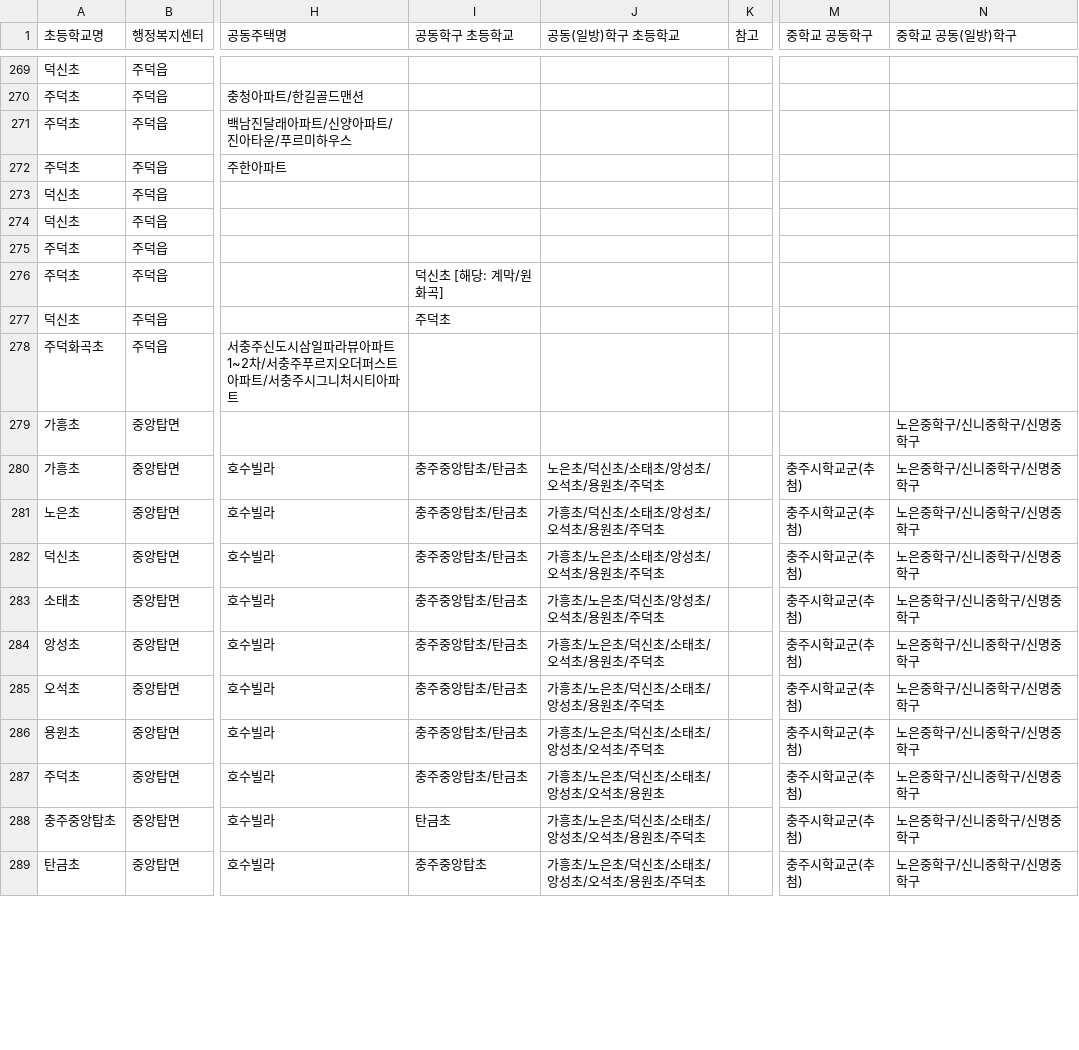
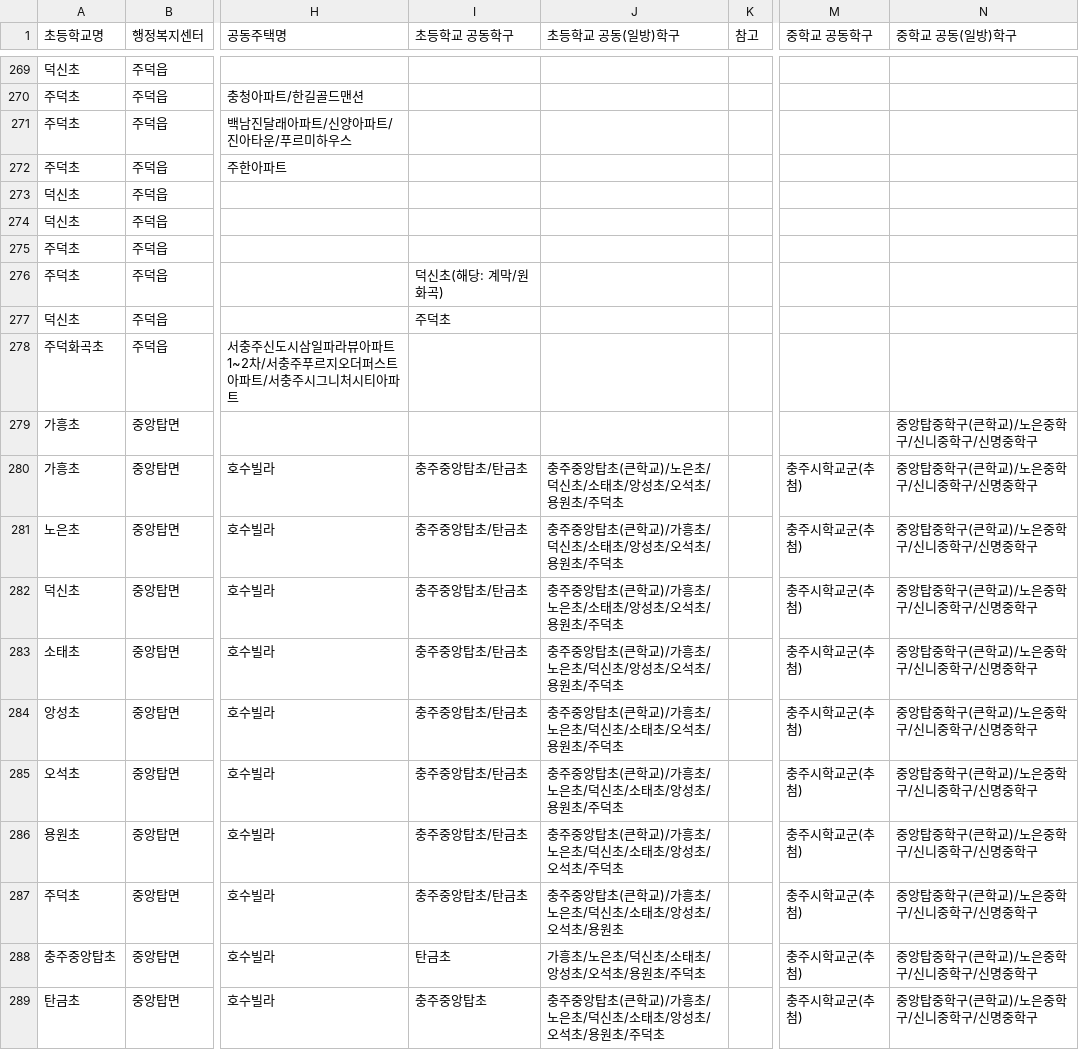
Before and after one commit to illumsi-cloud/school-zone, a CSV file: 2026.csv, drawn as a sheet; only a part is shown, gaps mark what is left out; the diff covers the shown part only; the diff names each change by its address in the sheet, - before the commit and + after, or states it on an @@ line.

```diff
--- a/2026.csv
+++ b/2026.csv
-I1: 공동학구 초등학교
+I1: 초등학교 공동학구
-J1: 공동(일방)학구 초등학교
+J1: 초등학교 공동(일방)학구
-I276 (초등학교 공동학구): 덕신초 [해당: 계막/원화곡]
+I276 (초등학교 공동학구): 덕신초(해당: 계막/원화곡)
-N279:N289 (중학교 공동(일방)학구): 노은중학구/신니중학구/신명중학구
+N279:N289 (중학교 공동(일방)학구): 중앙탑중학구(큰학교)/노은중학구/신니중학구/신명중학구
-J280 (초등학교 공동(일방)학구): 노은초/덕신초/소태초/앙성초/오석초/용원초/주덕초
+J280 (초등학교 공동(일방)학구): 충주중앙탑초(큰학교)/노은초/덕신초/소태초/앙성초/오석초/용원초/주덕초
-J281 (초등학교 공동(일방)학구): 가흥초/덕신초/소태초/앙성초/오석초/용원초/주덕초
+J281 (초등학교 공동(일방)학구): 충주중앙탑초(큰학교)/가흥초/덕신초/소태초/앙성초/오석초/용원초/주덕초
-J282 (초등학교 공동(일방)학구): 가흥초/노은초/소태초/앙성초/오석초/용원초/주덕초
+J282 (초등학교 공동(일방)학구): 충주중앙탑초(큰학교)/가흥초/노은초/소태초/앙성초/오석초/용원초/주덕초
-J283 (초등학교 공동(일방)학구): 가흥초/노은초/덕신초/앙성초/오석초/용원초/주덕초
+J283 (초등학교 공동(일방)학구): 충주중앙탑초(큰학교)/가흥초/노은초/덕신초/앙성초/오석초/용원초/주덕초
-J284 (초등학교 공동(일방)학구): 가흥초/노은초/덕신초/소태초/오석초/용원초/주덕초
+J284 (초등학교 공동(일방)학구): 충주중앙탑초(큰학교)/가흥초/노은초/덕신초/소태초/오석초/용원초/주덕초
-J285 (초등학교 공동(일방)학구): 가흥초/노은초/덕신초/소태초/앙성초/용원초/주덕초
+J285 (초등학교 공동(일방)학구): 충주중앙탑초(큰학교)/가흥초/노은초/덕신초/소태초/앙성초/용원초/주덕초
-J286 (초등학교 공동(일방)학구): 가흥초/노은초/덕신초/소태초/앙성초/오석초/주덕초
+J286 (초등학교 공동(일방)학구): 충주중앙탑초(큰학교)/가흥초/노은초/덕신초/소태초/앙성초/오석초/주덕초
-J287 (초등학교 공동(일방)학구): 가흥초/노은초/덕신초/소태초/앙성초/오석초/용원초
+J287 (초등학교 공동(일방)학구): 충주중앙탑초(큰학교)/가흥초/노은초/덕신초/소태초/앙성초/오석초/용원초
-J289 (초등학교 공동(일방)학구): 가흥초/노은초/덕신초/소태초/앙성초/오석초/용원초/주덕초
+J289 (초등학교 공동(일방)학구): 충주중앙탑초(큰학교)/가흥초/노은초/덕신초/소태초/앙성초/오석초/용원초/주덕초
```
Also changed, not shown: 76 edited cells elsewhere in this file, 2 other files.
